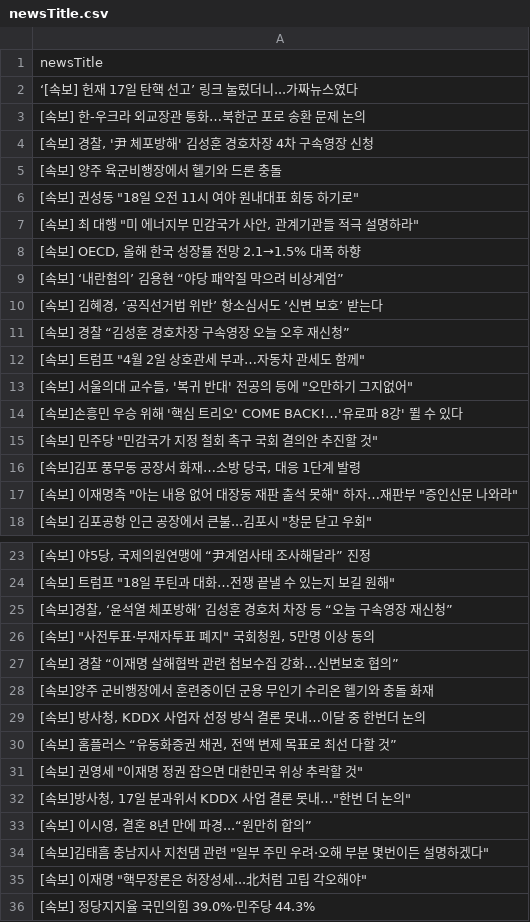
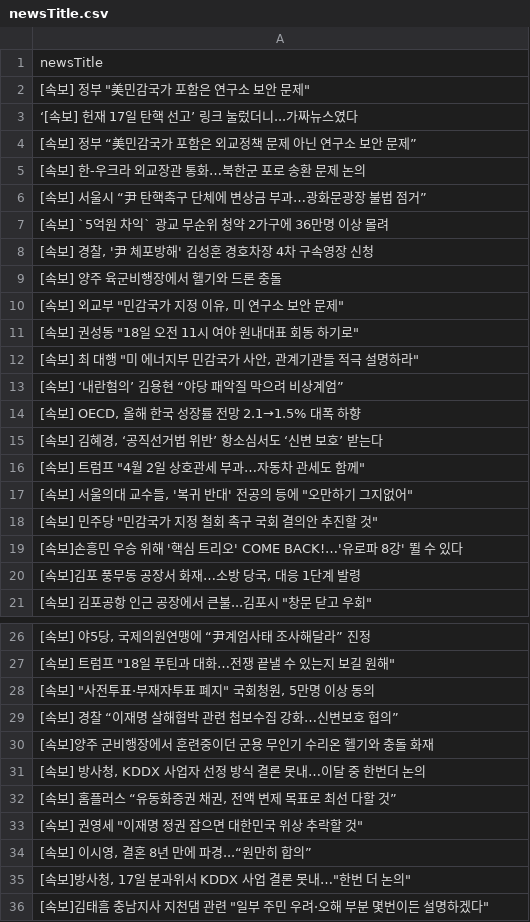
Before and after one commit to junhongkwon/News, a CSV file: newsTitle.csv, drawn as a sheet; only a part is shown, gaps mark what is left out; the shorter side is filled out with more unchanged rows; the diff covers the shown part only.

```diff
--- a/newsTitle.csv
+++ b/newsTitle.csv
@@ -1,18 +1,21 @@
 newsTitle
+" [속보] 정부 ""美민감국가 포함은 연구소 보안 문제"" "
  ‘[속보] 헌재 17일 탄핵 선고’ 링크 눌렀더니...가짜뉴스였다
+ [속보] 정부 “美민감국가 포함은 외교정책 문제 아닌 연구소 보안 문제”
  [속보] 한-우크라 외교장관 통화…북한군 포로 송환 문제 논의
+ [속보] 서울시 “尹 탄핵촉구 단체에 변상금 부과…광화문광장 불법 점거”
+ [속보] `5억원 차익` 광교 무순위 청약 2가구에 36만명 이상 몰려
 " [속보] 경찰, '尹 체포방해' 김성훈 경호차장 4차 구속영장 신청 "
  [속보] 양주 육군비행장에서 헬기와 드론 충돌
+" [속보] 외교부 ""민감국가 지정 이유, 미 연구소 보안 문제"" "
 " [속보] 권성동 ""18일 오전 11시 여야 원내대표 회동 하기로"" "
 " [속보] 최 대행 ""미 에너지부 민감국가 사안, 관계기관들 적극 설명하라"" "
+ [속보] ‘내란혐의’ 김용현 “야당 패악질 막으려 비상계엄”
 " [속보] OECD, 올해 한국 성장률 전망 2.1→1.5% 대폭 하향 "
- [속보] ‘내란혐의’ 김용현 “야당 패악질 막으려 비상계엄”
 " [속보] 김혜경, ‘공직선거법 위반’ 항소심서도 ‘신변 보호’ 받는다 "
- [속보] 경찰 “김성훈 경호차장 구속영장 오늘 오후 재신청”
 " [속보] 트럼프 ""4월 2일 상호관세 부과…자동차 관세도 함께"" "
 " [속보] 서울의대 교수들, '복귀 반대' 전공의 등에 ""오만하기 그지없어"" "
+" [속보] 민주당 ""민감국가 지정 철회 촉구 국회 결의안 추진할 것"" "
  [속보]손흥민 우승 위해 '핵심 트리오' COME BACK!…'유로파 8강' 뛸 수 있다
-" [속보] 민주당 ""민감국가 지정 철회 촉구 국회 결의안 추진할 것"" "
 " [속보]김포 풍무동 공장서 화재…소방 당국, 대응 1단계 발령 "
-" [속보] 이재명측 ""아는 내용 없어 대장동 재판 출석 못해"" 하자…재판부 ""증인신문 나와라"" "
 " [속보] 김포공항 인근 공장에서 큰불...김포시 ""창문 닫고 우회"" "
@@ -24,3 +27,2 @@
 " [속보] 트럼프 ""18일 푸틴과 대화…전쟁 끝낼 수 있는지 보길 원해"" "
-" [속보]경찰, ‘윤석열 체포방해’ 김성훈 경호처 차장 등 “오늘 구속영장 재신청” "
 " [속보] ""사전투표·부재자투표 폐지"" 국회청원, 5만명 이상 동의 "
@@ -31,4 +33,4 @@
 " [속보] 권영세 ""이재명 정권 잡으면 대한민국 위상 추락할 것"" "
+" [속보] 이시영, 결혼 8년 만에 파경...“원만히 합의” "
 " [속보]방사청, 17일 분과위서 KDDX 사업 결론 못내…""한번 더 논의"" "
-" [속보] 이시영, 결혼 8년 만에 파경...“원만히 합의” "
 " [속보]김태흠 충남지사 지천댐 관련 ""일부 주민 우려·오해 부분 몇번이든 설명하겠다"" "
```
Also changed, not shown: 8 added rows, 10 removed rows, 10 moved rows and 1 edited cell elsewhere in this file.
